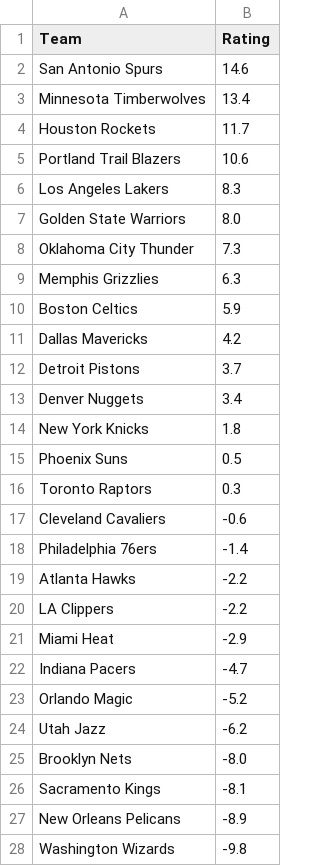
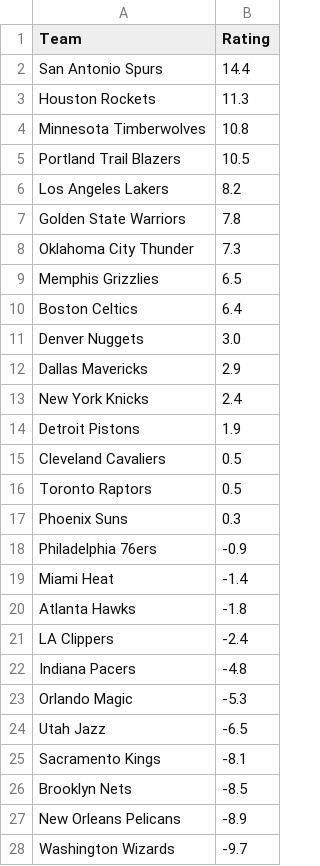
Before and after one commit to lgdsbrand/nba-model, a CSV file: nba/data/ranking.csv, drawn as a sheet; only a part is shown; the diff covers the shown part only.

```diff
--- a/nba/data/ranking.csv
+++ b/nba/data/ranking.csv
@@ -1,28 +1,28 @@
 Team,Rating
-San Antonio Spurs,14.6
-Minnesota Timberwolves,13.4
-Houston Rockets,11.7
-Portland Trail Blazers,10.6
-Los Angeles Lakers,8.3
-Golden State Warriors,8.0
+San Antonio Spurs,14.4
+Houston Rockets,11.3
+Minnesota Timberwolves,10.8
+Portland Trail Blazers,10.5
+Los Angeles Lakers,8.2
+Golden State Warriors,7.8
 Oklahoma City Thunder,7.3
-Memphis Grizzlies,6.3
-Boston Celtics,5.9
-Dallas Mavericks,4.2
-Detroit Pistons,3.7
-Denver Nuggets,3.4
-New York Knicks,1.8
-Phoenix Suns,0.5
-Toronto Raptors,0.3
-Cleveland Cavaliers,-0.6
-Philadelphia 76ers,-1.4
-Atlanta Hawks,-2.2
-LA Clippers,-2.2
-Miami Heat,-2.9
-Indiana Pacers,-4.7
-Orlando Magic,-5.2
-Utah Jazz,-6.2
-Brooklyn Nets,-8.0
+Memphis Grizzlies,6.5
+Boston Celtics,6.4
+Denver Nuggets,3.0
+Dallas Mavericks,2.9
+New York Knicks,2.4
+Detroit Pistons,1.9
+Cleveland Cavaliers,0.5
+Toronto Raptors,0.5
+Phoenix Suns,0.3
+Philadelphia 76ers,-0.9
+Miami Heat,-1.4
+Atlanta Hawks,-1.8
+LA Clippers,-2.4
+Indiana Pacers,-4.8
+Orlando Magic,-5.3
+Utah Jazz,-6.5
 Sacramento Kings,-8.1
+Brooklyn Nets,-8.5
 New Orleans Pelicans,-8.9
-Washington Wizards,-9.8
+Washington Wizards,-9.7
```
Also changed, not shown: 1 added row, 1 removed row and 2 edited cells elsewhere in this file, data/raw/2027_teams.csv, nba/data/games.csv, 12 other files.
